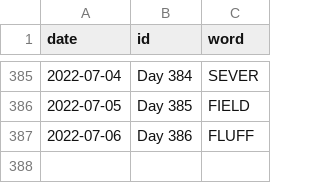
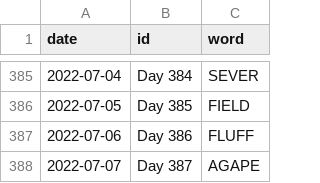
Before and after one commit to JacobLeeBrown/HackerRanks_Python, a CSV file: hackerranks/wordle/used_words.csv, drawn as a sheet; only a part is shown, gaps mark what is left out; the diff names each change by its address in the sheet, - before the commit and + after, or states it on an @@ line.

Commit message:
Another day, another Wordle

```diff
--- a/hackerranks/wordle/used_words.csv
+++ b/hackerranks/wordle/used_words.csv
+row 388: 2022-07-07 | Day 387 | AGAPE
```
Also changed, not shown: 2 other files.
